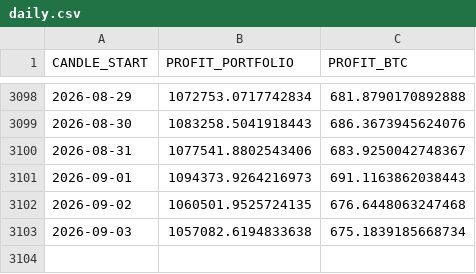
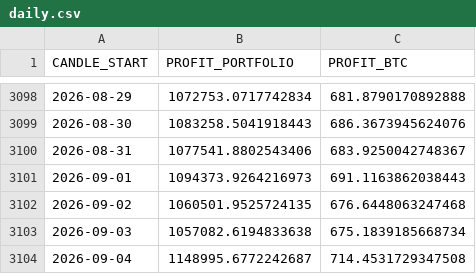
Before and after one commit to Alperenlcr/trade_bot_results, a CSV file: data/tables/daily.csv, drawn as a sheet; only a part is shown, gaps mark what is left out.

```diff
--- a/data/tables/daily.csv
+++ b/data/tables/daily.csv
@@ -3103 +3103,2 @@ CANDLE_START,PROFIT_PORTFOLIO,PROFIT_BTC
 2026-09-03,1057082.6194833638,675.1839185668734
+2026-09-04,1148995.6772242687,714.4531729347508
```
Also changed, not shown: data/tables/1y.csv, data/tables/3m.csv, 7 other files.
